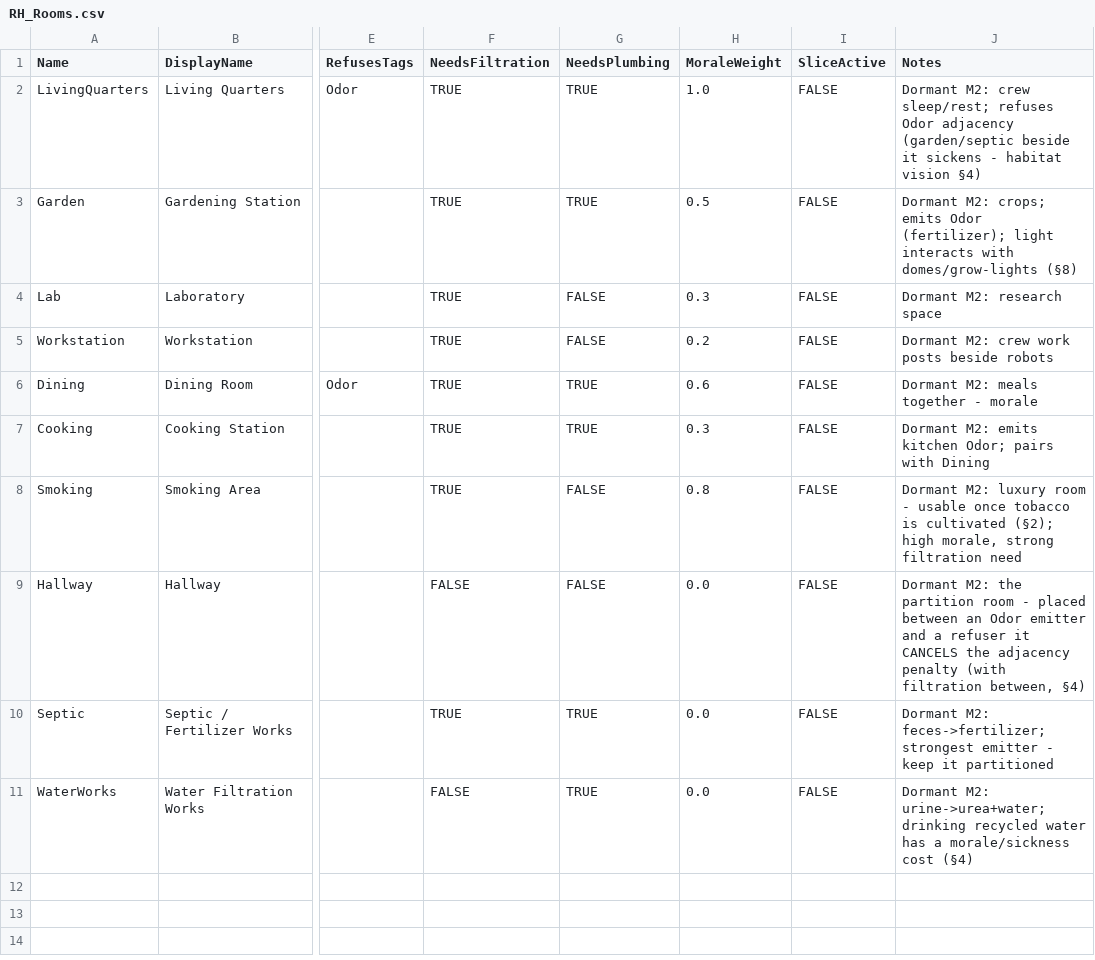
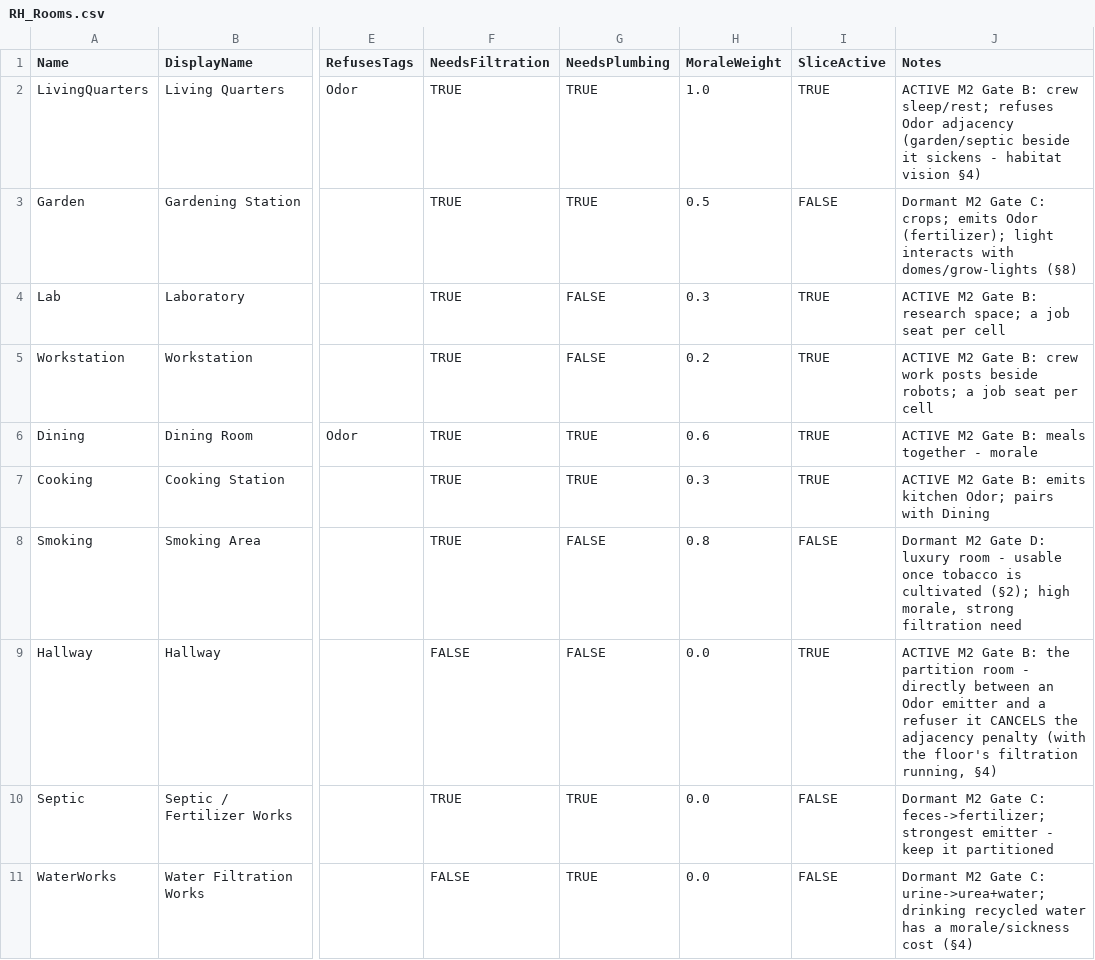
Before and after one commit to Somnora/Red-Hope, a CSV file: docs/data/RH_Rooms.csv, drawn as a sheet; only a part is shown, gaps mark what is left out; the diff names each change by its address in the sheet, - before the commit and + after, or states it on an @@ line.

```diff
--- a/docs/data/RH_Rooms.csv
+++ b/docs/data/RH_Rooms.csv
-I2 (SliceActive): FALSE
+I2 (SliceActive): TRUE
-J2 (Notes): Dormant M2: crew sleep/rest;…
+J2 (Notes): ACTIVE M2 Gate B: crew sleep/rest;…
-J3 (Notes): Dormant M2: crops; emits…
+J3 (Notes): Dormant M2 Gate C: crops; emits…
-I4:I7 (SliceActive): FALSE
+I4:I7 (SliceActive): TRUE
-J4 (Notes): Dormant M2: research space
+J4 (Notes): ACTIVE M2 Gate B: research space; a job seat per cell
-J5 (Notes): Dormant M2: crew work posts beside robots
+J5 (Notes): ACTIVE M2 Gate B: crew work posts beside robots; a job seat per cell
-J6 (Notes): Dormant M2: meals together - morale
+J6 (Notes): ACTIVE M2 Gate B: meals together - morale
-J7 (Notes): Dormant M2: emits kitchen…
+J7 (Notes): ACTIVE M2 Gate B: emits kitchen…
-J8 (Notes): Dormant M2: luxury room…
+J8 (Notes): Dormant M2 Gate D: luxury room…
-I9 (SliceActive): FALSE
+I9 (SliceActive): TRUE
-J9 (Notes): Dormant M2: the partition room - placed between an Odor emitter and a refuser it CANCELS the adjacency penalty (with filtration between, §4)
+J9 (Notes): ACTIVE M2 Gate B: the partition room - directly between an Odor emitter and a refuser it CANCELS the adjacency penalty (with the floor's filtration running, §4)
-J10 (Notes): Dormant M2: feces->fertilizer; strongest…
+J10 (Notes): Dormant M2 Gate C: feces->fertilizer; strongest…
-J11 (Notes): Dormant M2: urine->urea+water; drinking…
+J11 (Notes): Dormant M2 Gate C: urine->urea+water; drinking…
```
Also changed, not shown: docs/data/RH_Config.csv.
